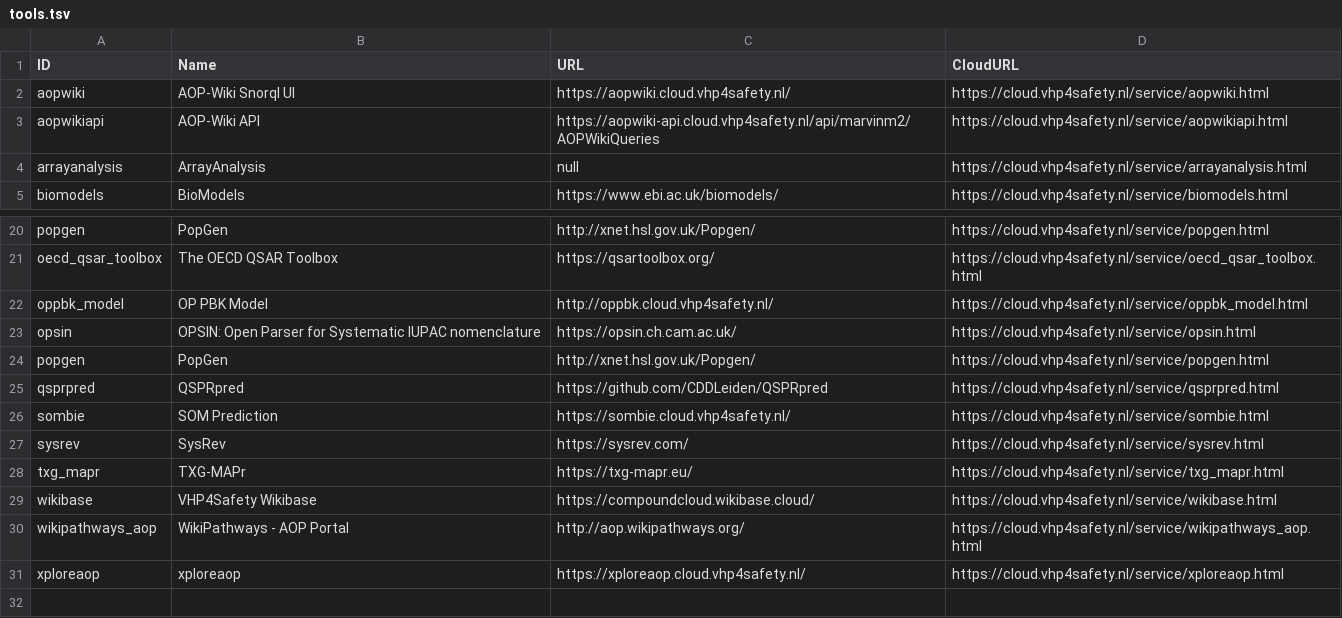
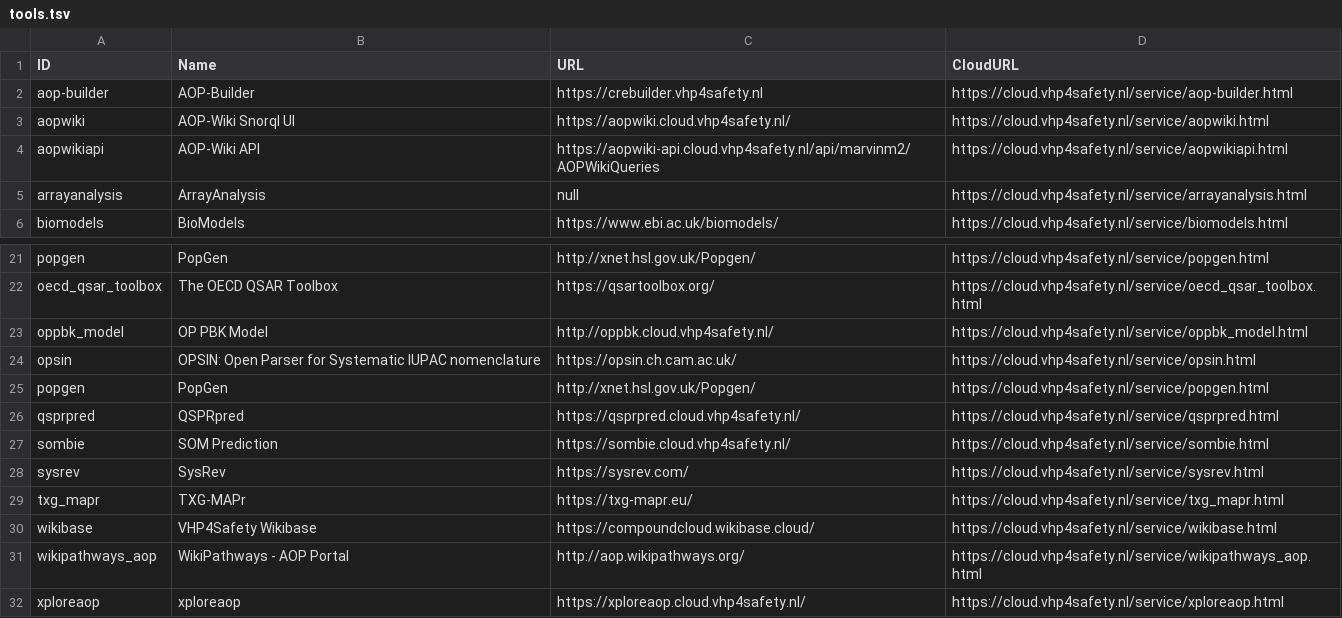
Before and after one commit to VHP4Safety/cloud, a TSV file: docs/tools.tsv, drawn as a sheet; only a part is shown, gaps mark what is left out.

```diff
--- a/docs/tools.tsv
+++ b/docs/tools.tsv
@@ -1,2 +1,3 @@
 ID	Name	URL	CloudURL
+aop-builder	AOP-Builder	https://crebuilder.vhp4safety.nl	https://cloud.vhp4safety.nl/service/aop-builder.html
 aopwiki	AOP-Wiki Snorql UI	https://aopwiki.cloud.vhp4safety.nl/	https://cloud.vhp4safety.nl/service/aopwiki.html
@@ -24,3 +25,3 @@ opsin	OPSIN: Open Parser for Systematic IUPAC nomenclature	https://opsin.ch.cam.
 popgen	PopGen	http://xnet.hsl.gov.uk/Popgen/	https://cloud.vhp4safety.nl/service/popgen.html
-qsprpred	QSPRpred	https://github.com/CDDLeiden/QSPRpred	https://cloud.vhp4safety.nl/service/qsprpred.html
+qsprpred	QSPRpred	https://qsprpred.cloud.vhp4safety.nl/	https://cloud.vhp4safety.nl/service/qsprpred.html
 sombie	SOM Prediction	https://sombie.cloud.vhp4safety.nl/	https://cloud.vhp4safety.nl/service/sombie.html
```
Also changed, not shown: 4 other files.
